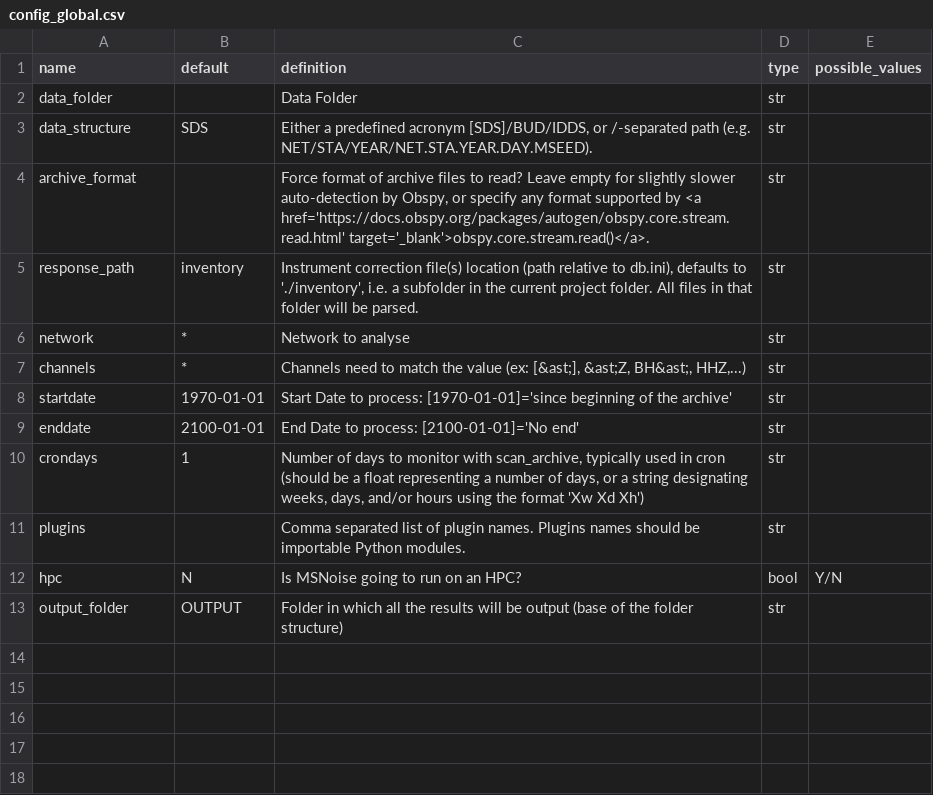
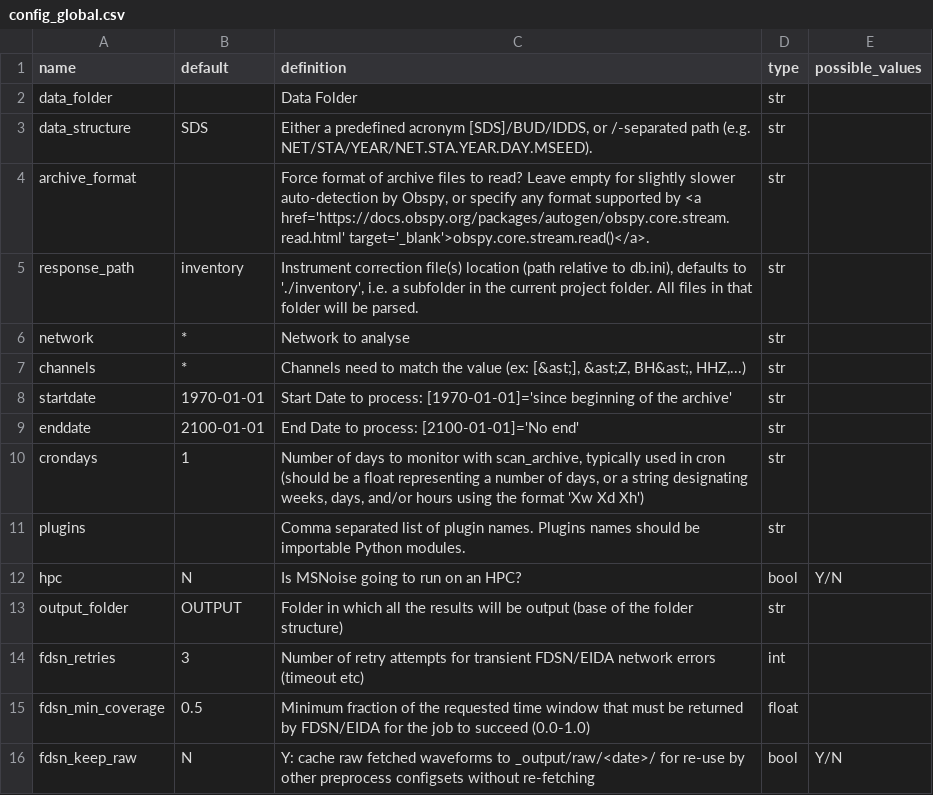
Before and after one commit to ROBelgium/MSNoise, a CSV file: msnoise/config/config_global.csv, drawn as a sheet.

Commit message:
DataSource : FDSN dispatch in preprocessing

```diff
--- a/msnoise/config/config_global.csv
+++ b/msnoise/config/config_global.csv
@@ -13 +13,4 @@ hpc,N,Is MSNoise going to run on an HPC?,bool,Y/N
 output_folder,OUTPUT,Folder in which all the results will be output (base of the folder structure),str,
+fdsn_retries,3,Number of retry attempts for transient FDSN/EIDA network errors (timeout etc),int,
+fdsn_min_coverage,0.5,Minimum fraction of the requested time window that must be returned by FDSN/EIDA for the job to succeed (0.0-1.0),float,
+fdsn_keep_raw,N,"Y: cache raw fetched waveforms to _output/raw/<date>/ for re-use by other preprocess configsets without re-fetching",bool,Y/N
```
Also changed, not shown: 2 other files.
